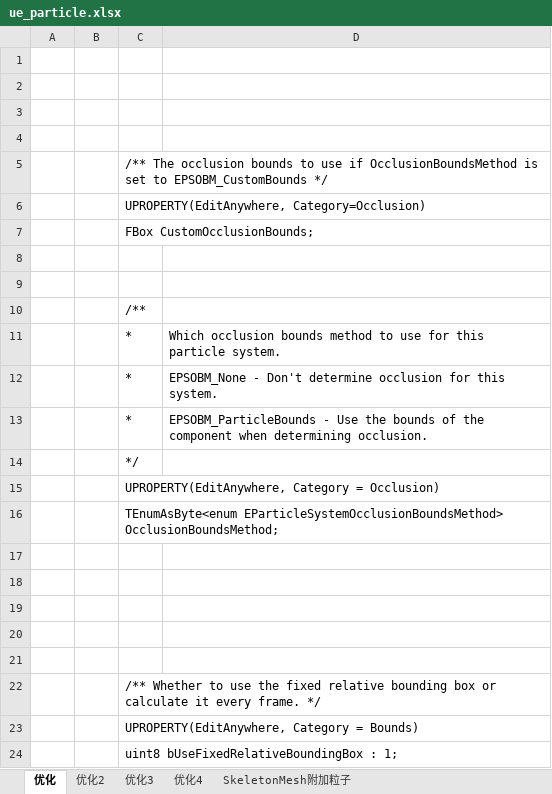
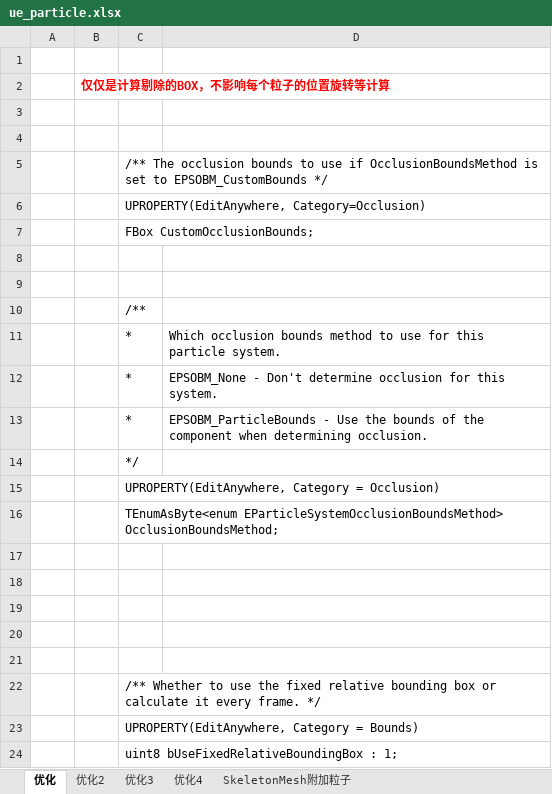
Before and after one commit to guanzhongdaoke/ue, an Excel workbook: doc/ue_particle.xlsx, sheet 优化, drawn as a sheet; values as stored, in another font and other column widths than the file's, no borders; the diff names each change by its address in the sheet, - before the commit and + after, or states it on an @@ line.

```diff
--- a/doc/ue_particle.xlsx (sheet 优化)
+++ b/doc/ue_particle.xlsx (sheet 优化)
-B2: (empty)
+B2: 仅仅是计算剔除的BOX，不影响每个粒子的位置旋转等计算
```
Also changed, not shown: sheet 优化2, other sheet tabs, doc/ue_memreport.xlsx, 1 other file.
